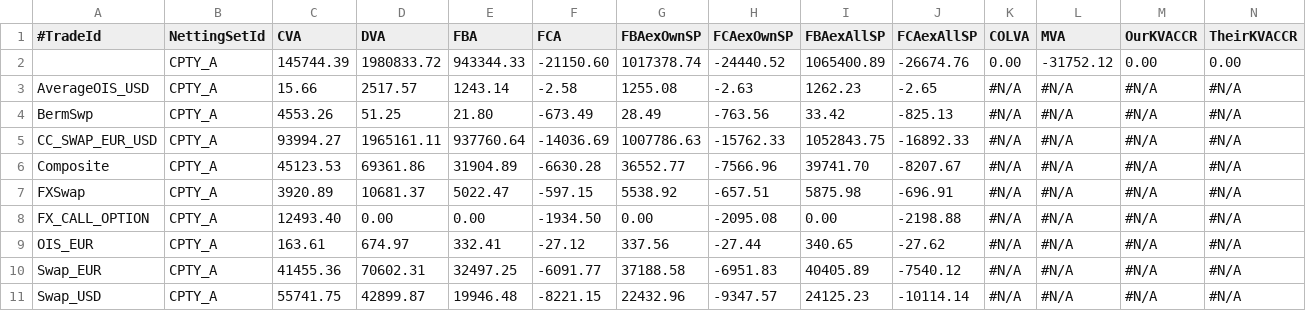
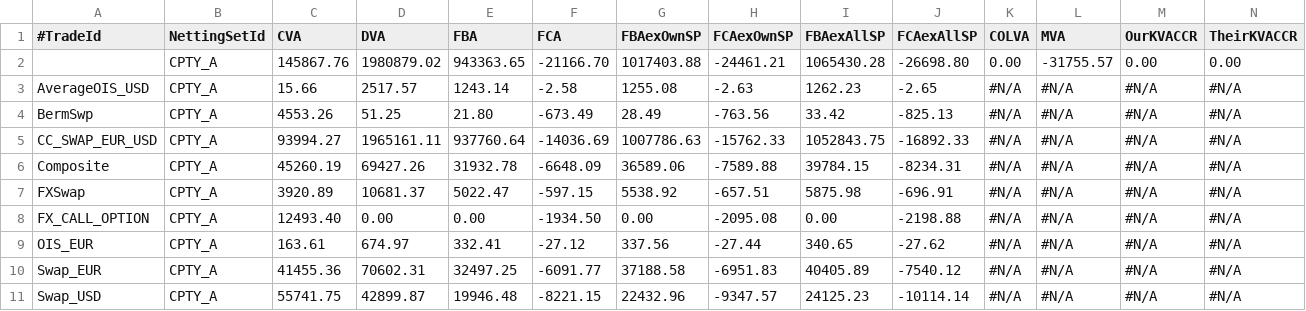
Before and after one commit to OpenSourceRisk/Engine, a CSV file: Examples/AmericanMonteCarlo/ExpectedOutput/classic/xva.csv, drawn as a sheet; only a part is shown; removed rows and columns are numbered as before the commit, all else as after; rows hold the shown columns only; the diff names each change by its address in the sheet, - before the commit and + after, or states it on an @@ line.

Commit message:
Merge branch 'bugfix/QPR-13925' into 'master'
ACADIAQPR-13925 Fix CompositeTrade wrapper for AMC

See merge request app/app-51172/qs/oreplus!3388

```diff
--- a/Examples/AmericanMonteCarlo/ExpectedOutput/classic/xva.csv
+++ b/Examples/AmericanMonteCarlo/ExpectedOutput/classic/xva.csv
-row 2:  | CPTY_A | 145744.39 | 1980833.72 | 943344.33 | -21150.60 | 1017378.74 | -24440.52 | 1065400.89 | -26674.76 | 0.00 | -31752.12 | 0.00 | 0.00
+row 2:  | CPTY_A | 145867.76 | 1980879.02 | 943363.65 | -21166.70 | 1017403.88 | -24461.21 | 1065430.28 | -26698.80 | 0.00 | -31755.57 | 0.00 | 0.00
-C6 (CVA): 45123.53
+C6 (CVA): 45260.19
-D6 (DVA): 69361.86
+D6 (DVA): 69427.26
-E6 (FBA): 31904.89
+E6 (FBA): 31932.78
-F6 (FCA): -6630.28
+F6 (FCA): -6648.09
-G6 (FBAexOwnSP): 36552.77
+G6 (FBAexOwnSP): 36589.06
-H6 (FCAexOwnSP): -7566.96
+H6 (FCAexOwnSP): -7589.88
-I6 (FBAexAllSP): 39741.70
+I6 (FBAexAllSP): 39784.15
-J6 (FCAexAllSP): -8207.67
+J6 (FCAexAllSP): -8234.31
```
Also changed, not shown: 6 other files.
